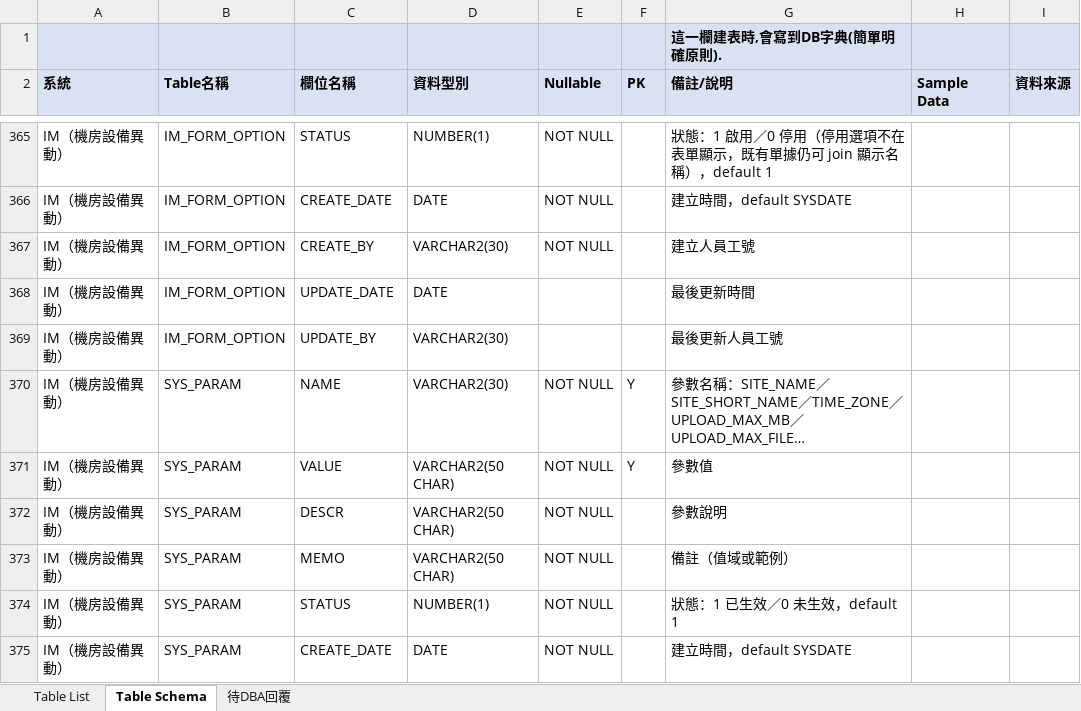
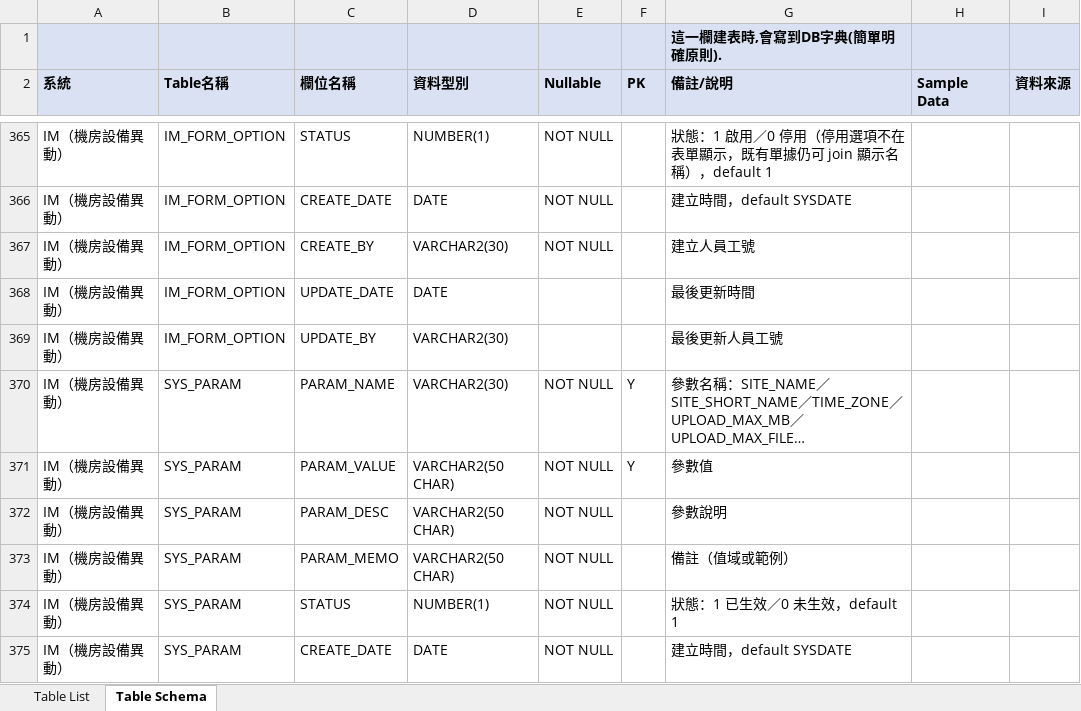
Before and after one commit to rt-wayne/Infra_Manager, an Excel workbook: docs/db/Table_List_Schema.xlsx, sheet Table Schema, drawn as a sheet; only a part is shown, gaps mark what is left out; long unchanged cells end in …; values as stored, in another font and other column widths than the file's, no borders; the diff names each change by its address in the sheet, - before the commit and + after, or states it on an @@ line.

```diff
--- a/docs/db/Table_List_Schema.xlsx (sheet Table Schema)
+++ b/docs/db/Table_List_Schema.xlsx (sheet Table Schema)
-sheet tab: 待DBA回覆
-C370 (欄位名稱): NAME
+C370 (欄位名稱): PARAM_NAME
-C371 (欄位名稱): VALUE
+C371 (欄位名稱): PARAM_VALUE
-C372 (欄位名稱): DESCR
+C372 (欄位名稱): PARAM_DESC
-C373 (欄位名稱): MEMO
+C373 (欄位名稱): PARAM_MEMO
```
Also changed, not shown: sheet Table List, 5 other files.
